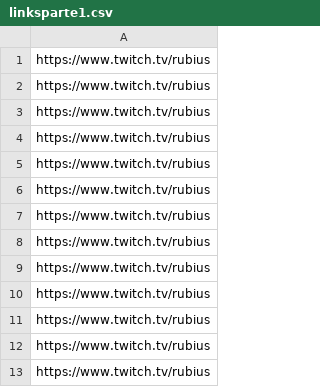
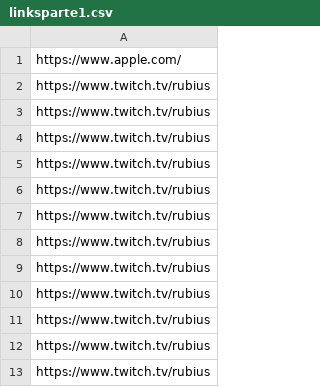
Before and after one commit to EstructurasFIDiscretas/EstructurasProyectoFIUNAM, a CSV file: linksparte1.csv, drawn as a sheet.

Commit message:
Update linksparte1.csv

```diff
--- a/linksparte1.csv
+++ b/linksparte1.csv
@@ -1,2 +1,2 @@
-https://www.twitch.tv/rubius
+https://www.apple.com/
 https://www.twitch.tv/rubius
```
